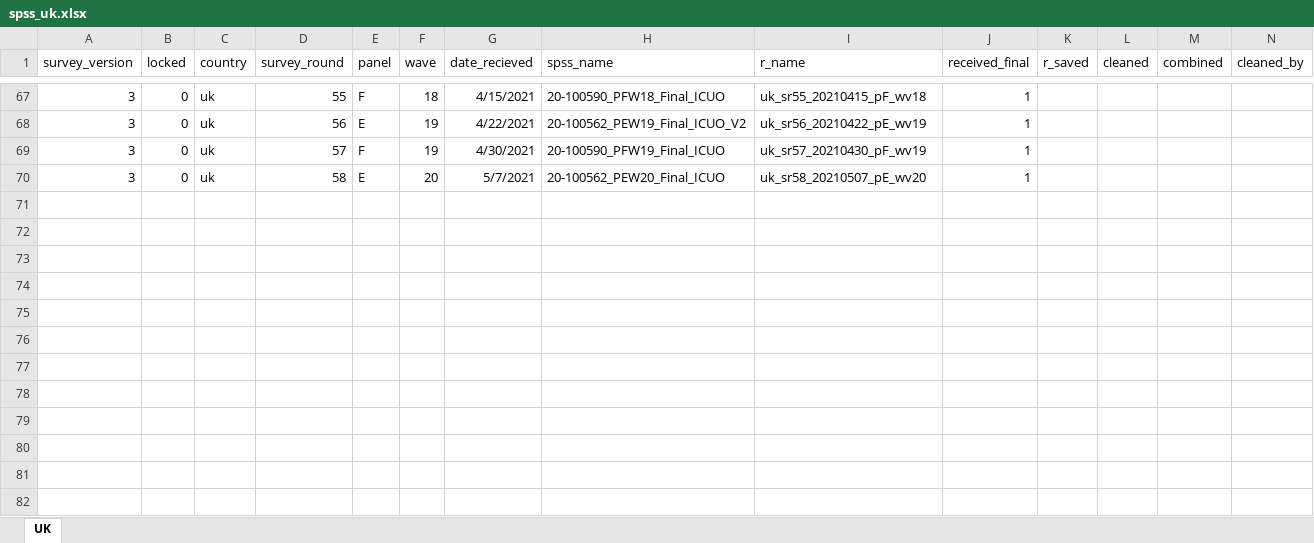
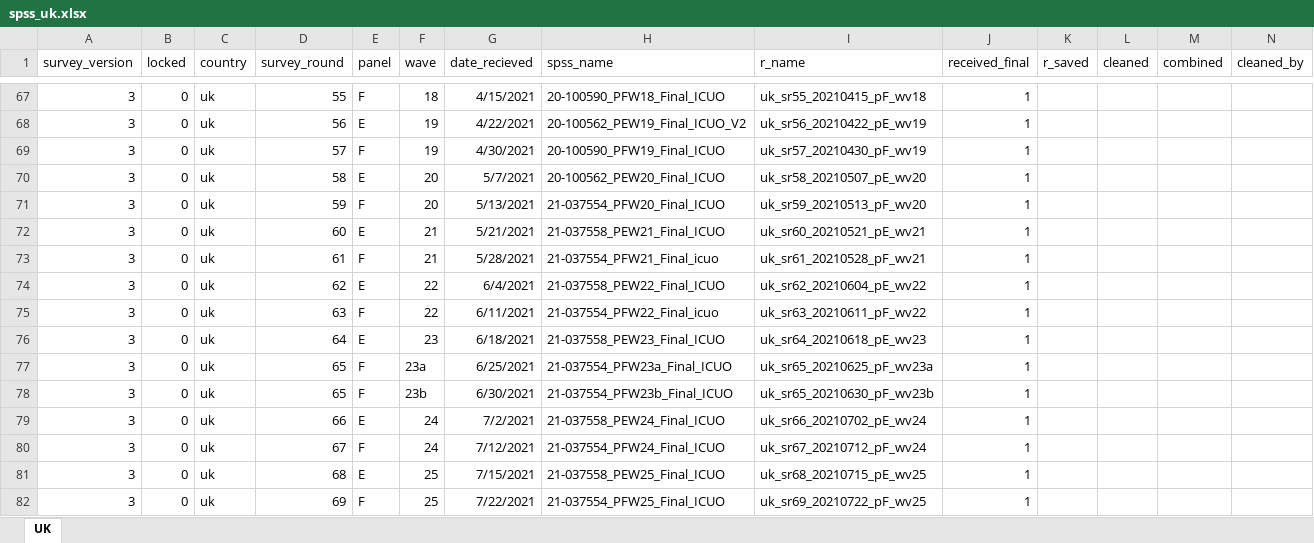
Before and after one commit to jarvisc1/comix_data_clean, an Excel workbook: data/spss_uk.xlsx, sheet UK, drawn as a sheet; only a part is shown, gaps mark what is left out; values as stored, in another font and other column widths than the file's, no borders; rows hold the shown columns only; the diff names each change by its address in the sheet, - before the commit and + after, or states it on an @@ line.

Commit message:
Update for latest UK data

```diff
--- a/data/spss_uk.xlsx (sheet UK)
+++ b/data/spss_uk.xlsx (sheet UK)
+row 71: 3 | 0 | uk | 59 | F | 20 | 5/13/2021 | 21-037554_PFW20_Final_ICUO | uk_sr59_20210513_pF_wv20 | 1
+row 72: 3 | 0 | uk | 60 | E | 21 | 5/21/2021 | 21-037558_PEW21_Final_ICUO | uk_sr60_20210521_pE_wv21 | 1
+row 73: 3 | 0 | uk | 61 | F | 21 | 5/28/2021 | 21-037554_PFW21_Final_icuo | uk_sr61_20210528_pF_wv21 | 1
+row 74: 3 | 0 | uk | 62 | E | 22 | 6/4/2021 | 21-037558_PEW22_Final_ICUO | uk_sr62_20210604_pE_wv22 | 1
+row 75: 3 | 0 | uk | 63 | F | 22 | 6/11/2021 | 21-037554_PFW22_Final_icuo | uk_sr63_20210611_pF_wv22 | 1
+row 76: 3 | 0 | uk | 64 | E | 23 | 6/18/2021 | 21-037558_PEW23_Final_ICUO | uk_sr64_20210618_pE_wv23 | 1
+row 77: 3 | 0 | uk | 65 | F | 23a | 6/25/2021 | 21-037554_PFW23a_Final_ICUO | uk_sr65_20210625_pF_wv23a | 1
+row 78: 3 | 0 | uk | 65 | F | 23b | 6/30/2021 | 21-037554_PFW23b_Final_ICUO | uk_sr65_20210630_pF_wv23b | 1
+row 79: 3 | 0 | uk | 66 | E | 24 | 7/2/2021 | 21-037558_PEW24_Final_ICUO | uk_sr66_20210702_pE_wv24 | 1
+row 80: 3 | 0 | uk | 67 | F | 24 | 7/12/2021 | 21-037554_PFW24_Final_ICUO | uk_sr67_20210712_pF_wv24 | 1
+row 81: 3 | 0 | uk | 68 | E | 25 | 7/15/2021 | 21-037558_PEW25_Final_ICUO | uk_sr68_20210715_pE_wv25 | 1
+row 82: 3 | 0 | uk | 69 | F | 25 | 7/22/2021 | 21-037554_PFW25_Final_ICUO | uk_sr69_20210722_pF_wv25 | 1
```
Also changed, not shown: 2 other files.
